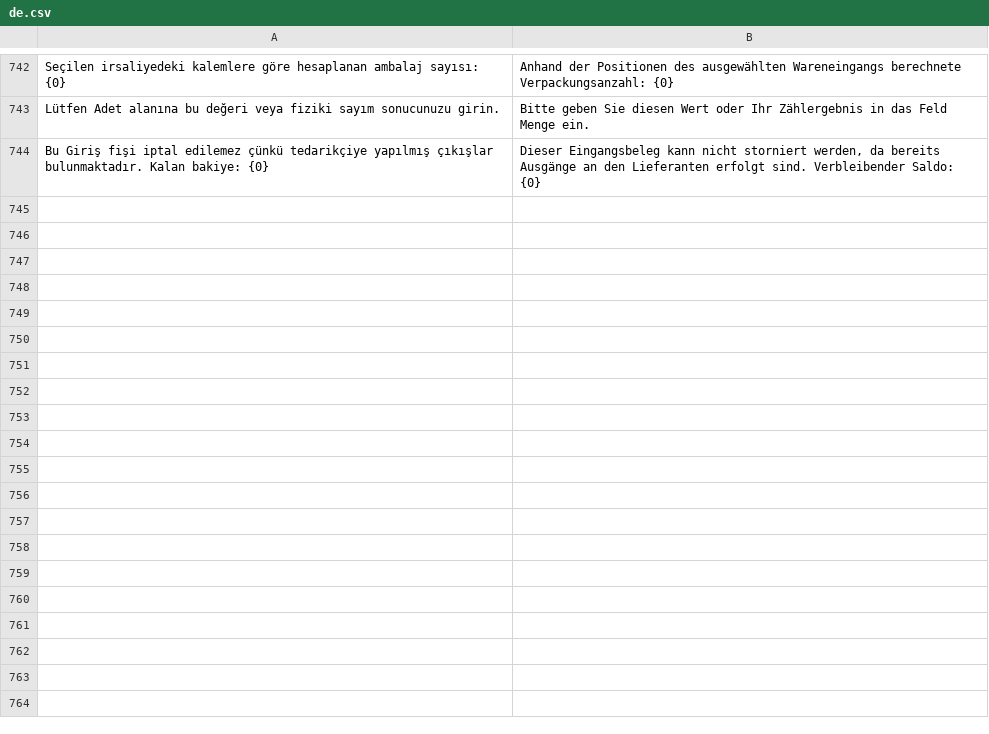
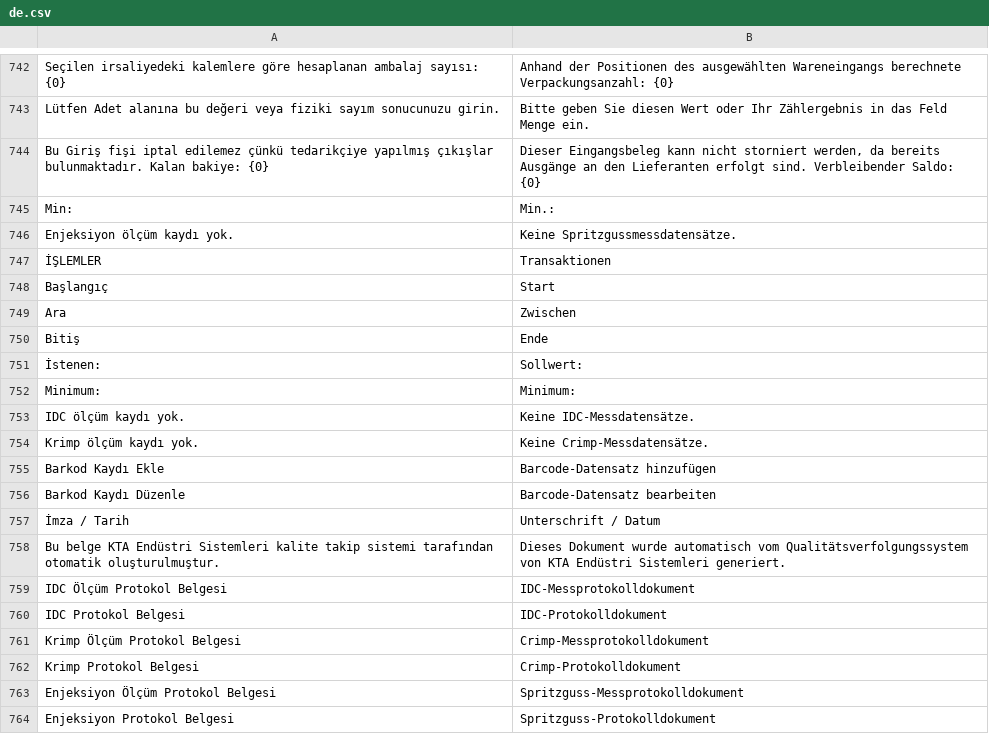
Before and after one commit to KTA-Endustri-Sistemleri/erpnextkta, a CSV file: erpnextkta/translations/de.csv, drawn as a sheet; only a part is shown, gaps mark what is left out.

```diff
--- a/erpnextkta/translations/de.csv
+++ b/erpnextkta/translations/de.csv
@@ -744 +744,21 @@ Lütfen Adet alanına bu değeri veya fiziki sayım sonucunuzu girin.,Bitte gebe
 Bu Giriş fişi iptal edilemez çünkü tedarikçiye yapılmış çıkışlar bulunmaktadır. Kalan bakiye: {0},"Dieser Eingangsbeleg kann nicht storniert werden, da bereits Ausgänge an den Lieferanten erfolgt sind. Verbleibender Saldo: {0}"
+Min:,Min.:
+Enjeksiyon ölçüm kaydı yok.,Keine Spritzgussmessdatensätze.
+İŞLEMLER,Transaktionen
+Başlangıç,Start
+Ara,Zwischen
+Bitiş,Ende
+İstenen:,Sollwert:
+Minimum:,Minimum:
+IDC ölçüm kaydı yok.,Keine IDC-Messdatensätze.
+Krimp ölçüm kaydı yok.,Keine Crimp-Messdatensätze.
+Barkod Kaydı Ekle,Barcode-Datensatz hinzufügen
+Barkod Kaydı Düzenle,Barcode-Datensatz bearbeiten
+İmza / Tarih,Unterschrift / Datum
+Bu belge KTA Endüstri Sistemleri kalite takip sistemi tarafından otomatik oluşturulmuştur.,Dieses Dokument wurde automatisch vom Qualitätsverfolgungssystem von KTA Endüstri Sistemleri generiert.
+IDC Ölçüm Protokol Belgesi,IDC-Messprotokolldokument
+IDC Protokol Belgesi,IDC-Protokolldokument
+Krimp Ölçüm Protokol Belgesi,Crimp-Messprotokolldokument
+Krimp Protokol Belgesi,Crimp-Protokolldokument
+Enjeksiyon Ölçüm Protokol Belgesi,Spritzguss-Messprotokolldokument
+Enjeksiyon Protokol Belgesi,Spritzguss-Protokolldokument
```
Also changed, not shown: erpnextkta/translations/en.csv, 9 other files.
